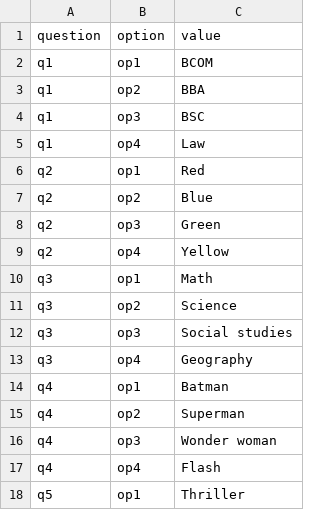
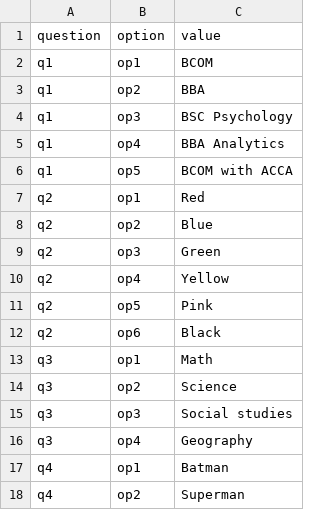
Before and after one commit to cryptoparse/cbda, a CSV file: options.csv, drawn as a sheet; only a part is shown; the shorter side is filled out with more unchanged rows.

Commit message:
Update options.csv

```diff
--- a/options.csv
+++ b/options.csv
@@ -3,4 +3,5 @@ q1,op1,BCOM
 q1,op2,BBA
-q1,op3,BSC
-q1,op4,Law
+q1,op3,BSC Psychology
+q1,op4,BBA Analytics
+q1,op5,BCOM with ACCA
 q2,op1,Red
@@ -9,2 +10,4 @@ q2,op3,Green
 q2,op4,Yellow
+q2,op5,Pink
+q2,op6,Black
 q3,op1,Math
```
